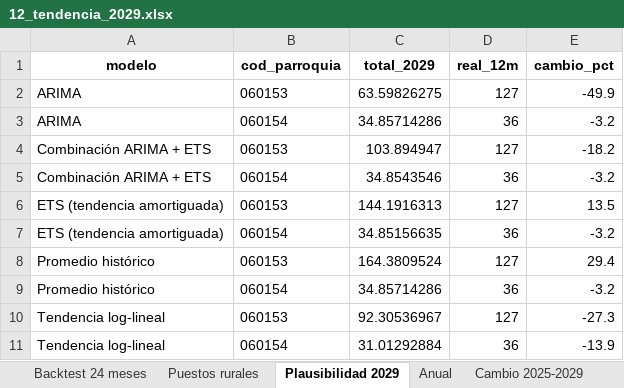
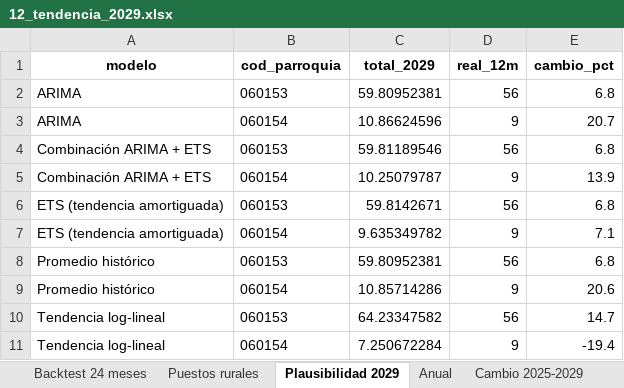
Before and after one commit to RubenCasa/proyecto-stanford-unach, an Excel workbook: 03_resultados/modelos/12_tendencia_2029.xlsx, sheet Plausibilidad 2029, drawn as a sheet; values as stored, in another font and other column widths than the file's, no borders; the diff names each change by its address in the sheet, - before the commit and + after, or states it on an @@ line.

```diff
--- a/03_resultados/modelos/12_tendencia_2029.xlsx (sheet Plausibilidad 2029)
+++ b/03_resultados/modelos/12_tendencia_2029.xlsx (sheet Plausibilidad 2029)
-C2 (total_2029): 63.59826275
+C2 (total_2029): 59.80952381
-D2 (real_12m): 127
+D2 (real_12m): 56
-E2 (cambio_pct): -49.9
+E2 (cambio_pct): 6.8
-C3 (total_2029): 34.85714286
+C3 (total_2029): 10.86624596
-D3 (real_12m): 36
+D3 (real_12m): 9
-E3 (cambio_pct): -3.2
+E3 (cambio_pct): 20.7
-C4 (total_2029): 103.894947
+C4 (total_2029): 59.81189546
-D4 (real_12m): 127
+D4 (real_12m): 56
-E4 (cambio_pct): -18.2
+E4 (cambio_pct): 6.8
-C5 (total_2029): 34.8543546
+C5 (total_2029): 10.25079787
-D5 (real_12m): 36
+D5 (real_12m): 9
-E5 (cambio_pct): -3.2
+E5 (cambio_pct): 13.9
-C6 (total_2029): 144.1916313
+C6 (total_2029): 59.8142671
-D6 (real_12m): 127
+D6 (real_12m): 56
-E6 (cambio_pct): 13.5
+E6 (cambio_pct): 6.8
-C7 (total_2029): 34.85156635
+C7 (total_2029): 9.635349782
-D7 (real_12m): 36
+D7 (real_12m): 9
-E7 (cambio_pct): -3.2
+E7 (cambio_pct): 7.1
-C8 (total_2029): 164.3809524
+C8 (total_2029): 59.80952381
-D8 (real_12m): 127
+D8 (real_12m): 56
-E8 (cambio_pct): 29.4
+E8 (cambio_pct): 6.8
-C9 (total_2029): 34.85714286
+C9 (total_2029): 10.85714286
-D9 (real_12m): 36
+D9 (real_12m): 9
-E9 (cambio_pct): -3.2
+E9 (cambio_pct): 20.6
-C10 (total_2029): 92.30536967
+C10 (total_2029): 64.23347582
-D10 (real_12m): 127
+D10 (real_12m): 56
-E10 (cambio_pct): -27.3
+E10 (cambio_pct): 14.7
-C11 (total_2029): 31.01292884
+C11 (total_2029): 7.250672284
-D11 (real_12m): 36
+D11 (real_12m): 9
-E11 (cambio_pct): -13.9
+E11 (cambio_pct): -19.4
```
Also changed, not shown: sheet Mensual, sheet Cambio 2025-2029, sheet Anual, sheet Backtest 24 meses, sheet Puestos rurales, 03_resultados/modelos/10_resultados_modelos.xlsx, 03_resultados/tablas/05_frecuencias.xlsx, 54 other files.
